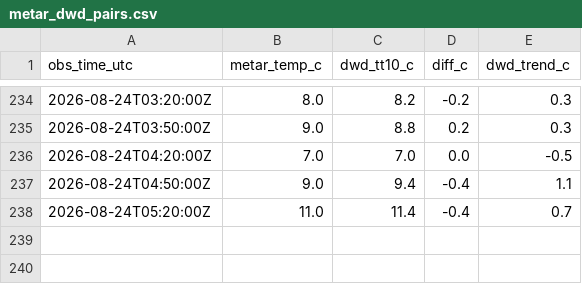
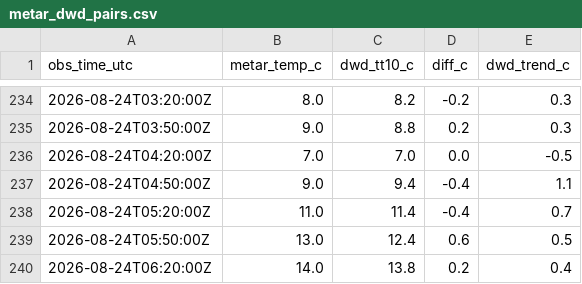
Before and after one commit to 6505001930-stack/Monitor_eddm.py, a CSV file: data/metar_dwd_pairs.csv, drawn as a sheet; only a part is shown, gaps mark what is left out.

```diff
--- a/data/metar_dwd_pairs.csv
+++ b/data/metar_dwd_pairs.csv
@@ -238 +238,3 @@ obs_time_utc,metar_temp_c,dwd_tt10_c,diff_c,dwd_trend_c
 2026-08-24T05:20:00Z,11.0,11.4,-0.4,0.7
+2026-08-24T05:50:00Z,13.0,12.4,0.6,0.5
+2026-08-24T06:20:00Z,14.0,13.8,0.2,0.4
```
